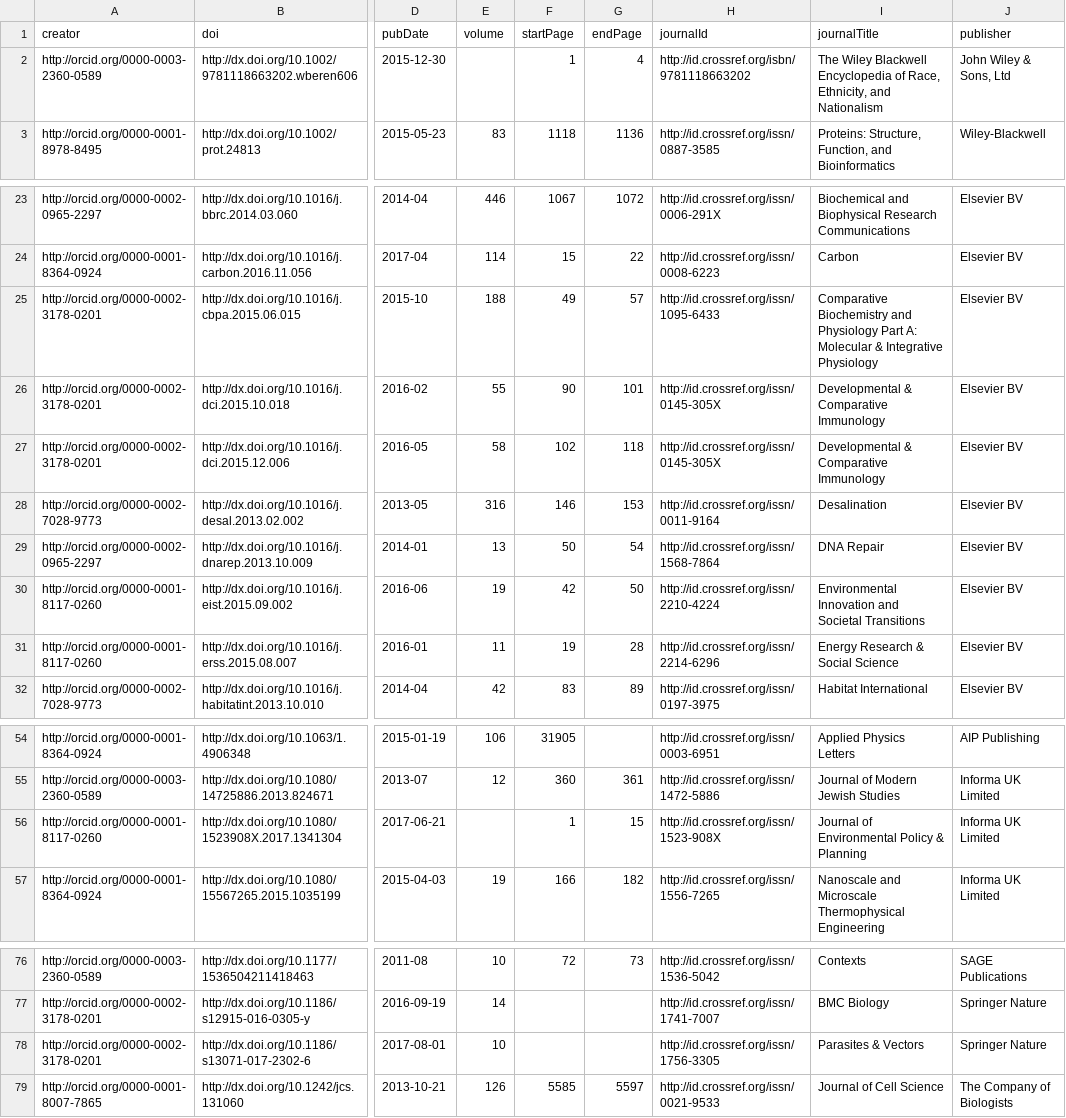
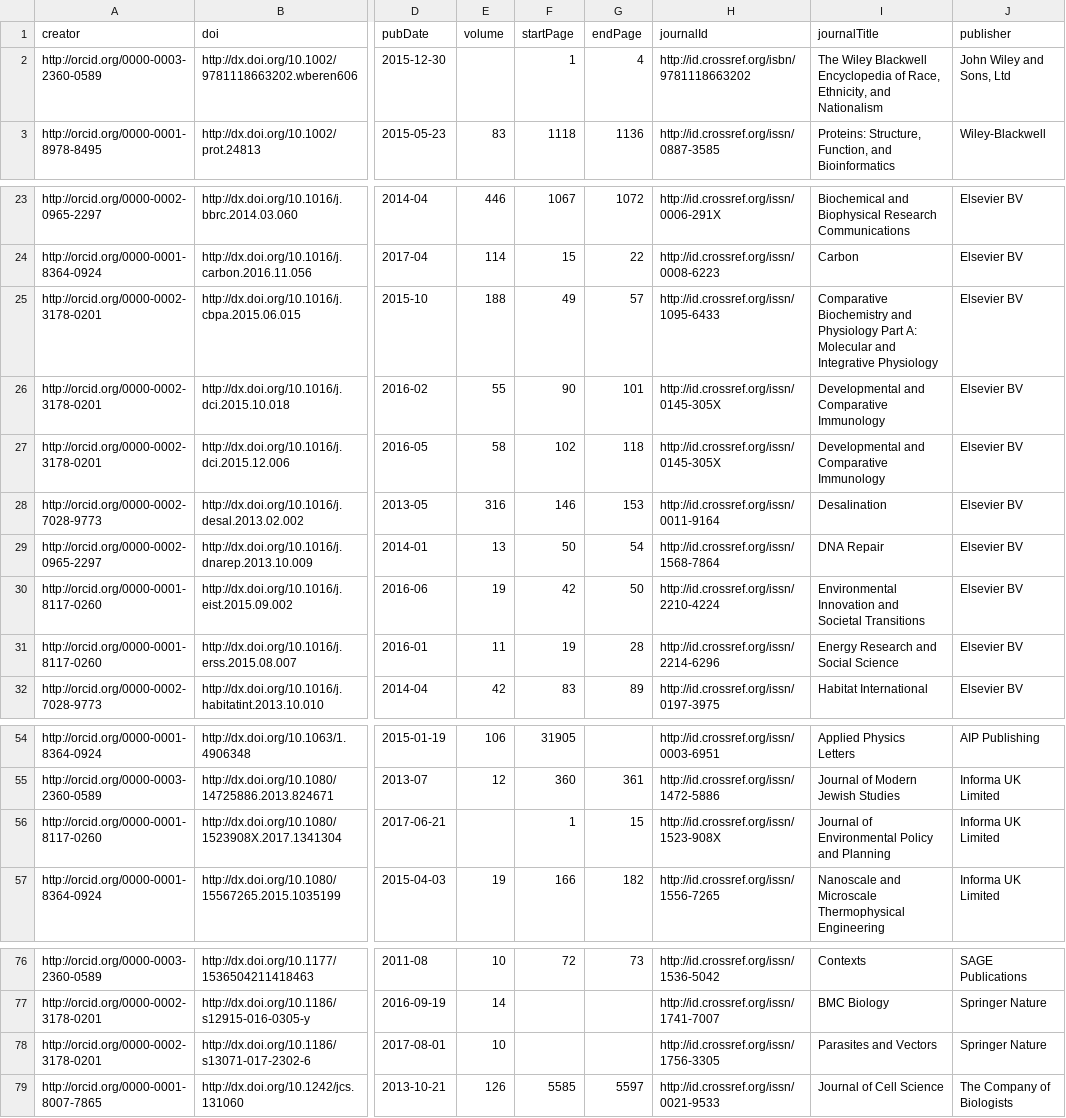
Before and after one commit to HeardLibrary/semantic-web, a CSV file: 2017-fall/work/work.csv, drawn as a sheet; only a part is shown, gaps mark what is left out; the diff names each change by its address in the sheet, - before the commit and + after, or states it on an @@ line.

Commit message:
replace ampersands to avoid hassle

```diff
--- a/2017-fall/work/work.csv
+++ b/2017-fall/work/work.csv
-J2 (publisher): John Wiley & Sons, Ltd
+J2 (publisher): John Wiley and Sons, Ltd
-I25 (journalTitle): …A: Molecular & Integrative Physiology
+I25 (journalTitle): …A: Molecular and Integrative Physiology
-I26:I27 (journalTitle): Developmental & Comparative Immunology
+I26:I27 (journalTitle): Developmental and Comparative Immunology
-I31 (journalTitle): Energy Research & Social Science
+I31 (journalTitle): Energy Research and Social Science
-I56 (journalTitle): Journal of Environmental Policy & Planning
+I56 (journalTitle): Journal of Environmental Policy and Planning
-I78 (journalTitle): Parasites & Vectors
+I78 (journalTitle): Parasites and Vectors
```
